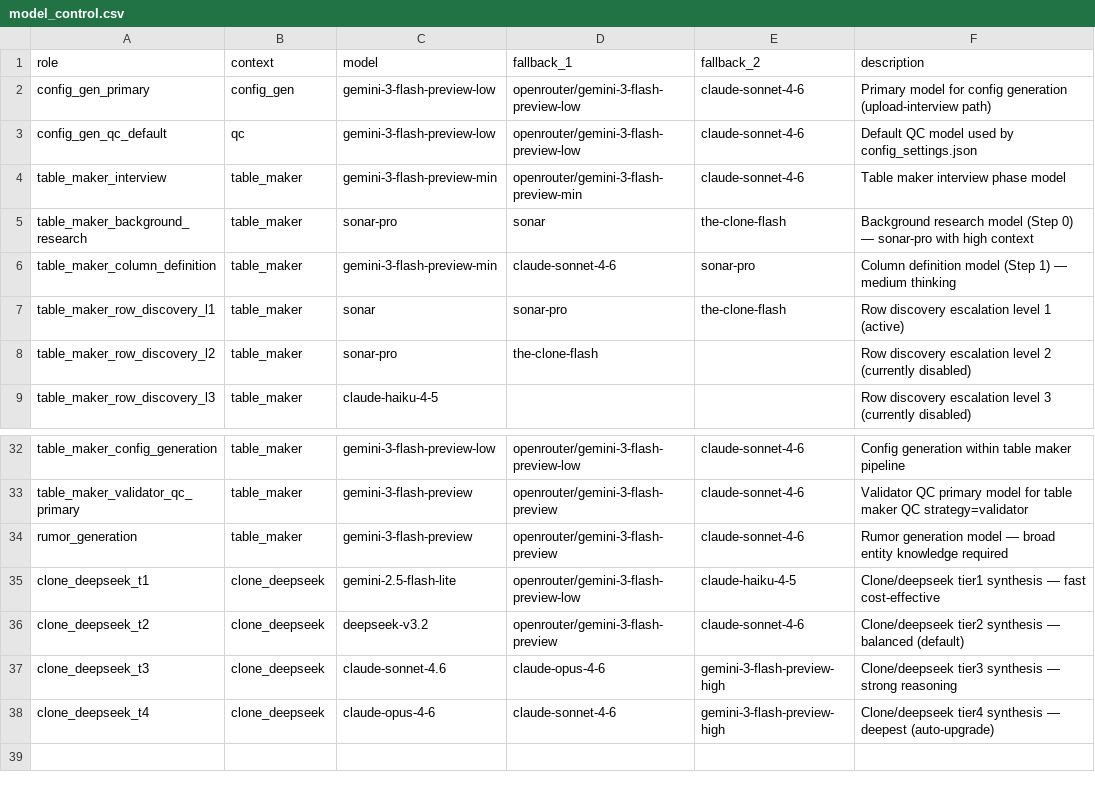
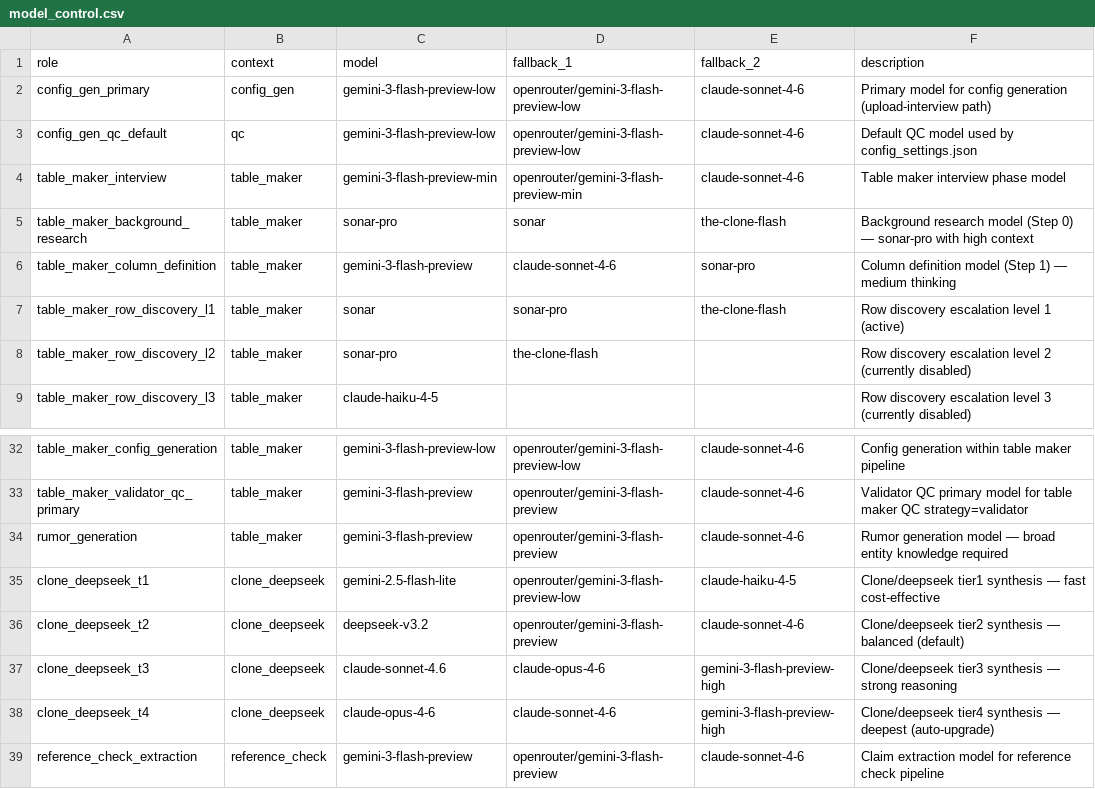
Before and after one commit to EliyahuAI/mcp-server-hyperplexity, a CSV file: src/model_config/model_control.csv, drawn as a sheet; only a part is shown, gaps mark what is left out.

```diff
--- a/src/model_config/model_control.csv
+++ b/src/model_config/model_control.csv
@@ -5,3 +5,3 @@ table_maker_interview,table_maker,gemini-3-flash-preview-min,openrouter/gemini-3
 table_maker_background_research,table_maker,sonar-pro,sonar,the-clone-flash,Background research model (Step 0) — sonar-pro with high context
-table_maker_column_definition,table_maker,gemini-3-flash-preview-min,claude-sonnet-4-6,sonar-pro,Column definition model (Step 1) — medium thinking
+table_maker_column_definition,table_maker,gemini-3-flash-preview,claude-sonnet-4-6,sonar-pro,Column definition model (Step 1) — medium thinking
 table_maker_row_discovery_l1,table_maker,sonar,sonar-pro,the-clone-flash,Row discovery escalation level 1 (active)
@@ -38 +38,2 @@ clone_deepseek_t3,clone_deepseek,claude-sonnet-4.6,claude-opus-4-6,gemini-3-flas
 clone_deepseek_t4,clone_deepseek,claude-opus-4-6,claude-sonnet-4-6,gemini-3-flash-preview-high,Clone/deepseek tier4 synthesis — deepest (auto-upgrade)
+reference_check_extraction,reference_check,gemini-3-flash-preview,openrouter/gemini-3-flash-preview,claude-sonnet-4-6,Claim extraction model for reference check pipeline
```
Also changed, not shown: 2 other files.
